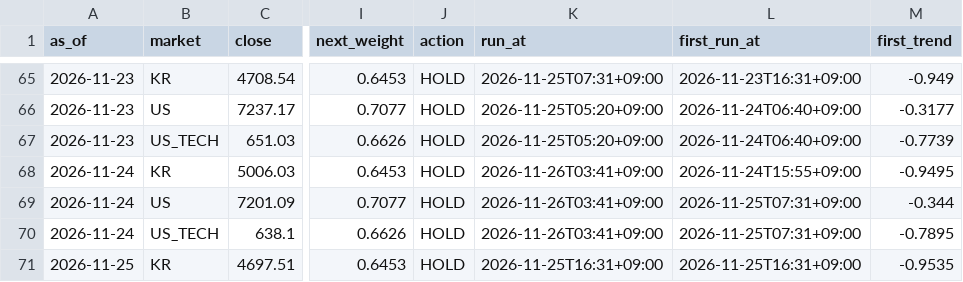
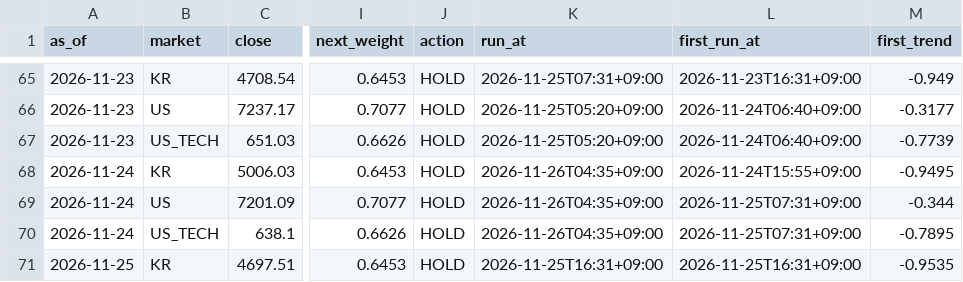
Before and after one commit to isk2026/beta-model, a CSV file: data/signal_log.csv, drawn as a sheet; only a part is shown, gaps mark what is left out; the diff names each change by its address in the sheet, - before the commit and + after, or states it on an @@ line.

```diff
--- a/data/signal_log.csv
+++ b/data/signal_log.csv
-K68:K70 (run_at): 2026-11-26T03:41+09:00
+K68:K70 (run_at): 2026-11-26T04:35+09:00
```
Also changed, not shown: 2 other files.
